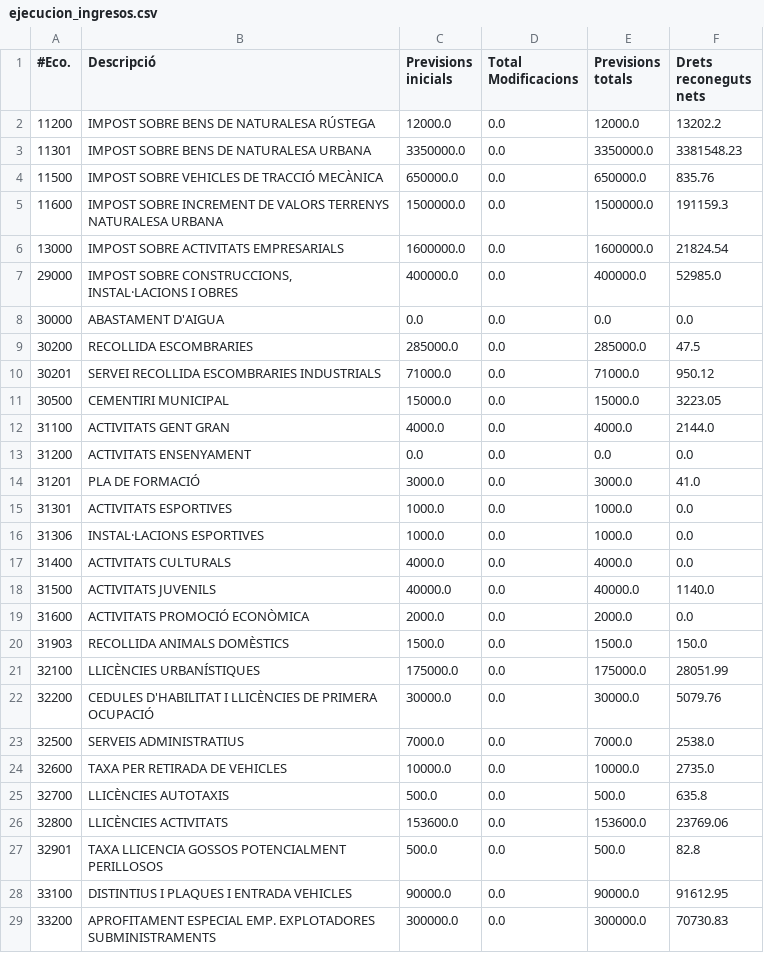
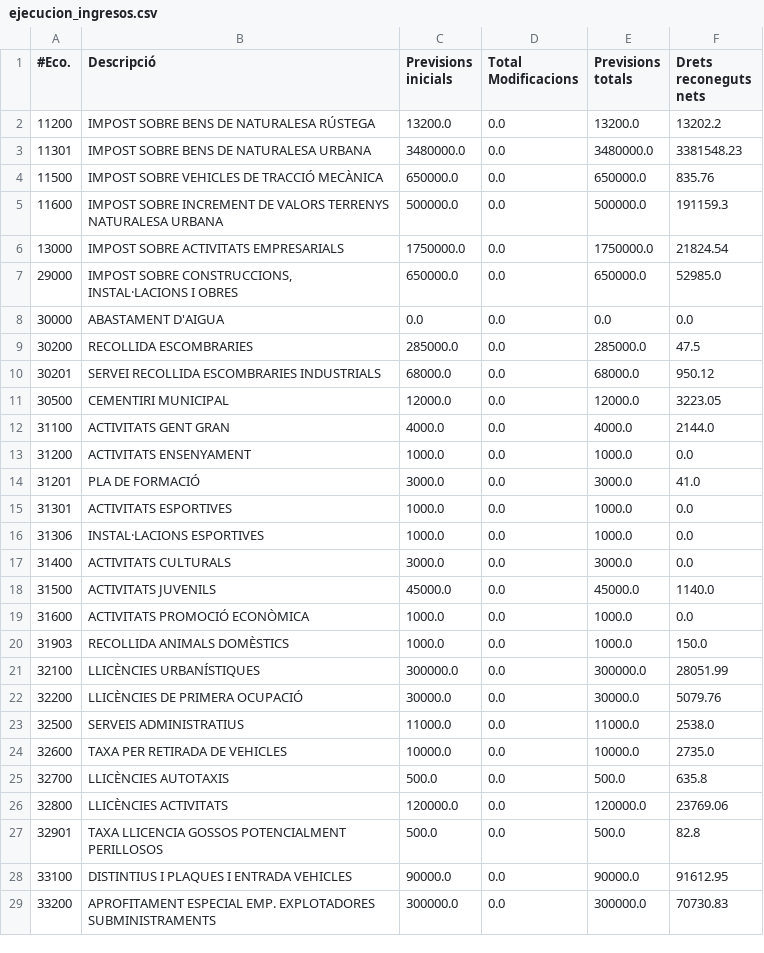
Before and after one commit to civio/presupuesto-polinya, a CSV file: data/ca/municipio/2019/ejecucion_ingresos.csv, drawn as a sheet; only a part is shown; the diff covers the shown part only.

```diff
--- a/data/ca/municipio/2019/ejecucion_ingresos.csv
+++ b/data/ca/municipio/2019/ejecucion_ingresos.csv
@@ -1,14 +1,14 @@
 #Eco.,Descripció,Previsions inicials,Total Modificacions,Previsions totals,Drets reconeguts nets
-11200,IMPOST SOBRE BENS DE NATURALESA RÚSTEGA,12000.0,0.0,12000.0,13202.2
-11301,IMPOST SOBRE BENS DE NATURALESA URBANA,3350000.0,0.0,3350000.0,3381548.23
+11200,IMPOST SOBRE BENS DE NATURALESA RÚSTEGA,13200.0,0.0,13200.0,13202.2
+11301,IMPOST SOBRE BENS DE NATURALESA URBANA,3480000.0,0.0,3480000.0,3381548.23
 11500,IMPOST SOBRE VEHICLES DE TRACCIÓ MECÀNICA,650000.0,0.0,650000.0,835.76
-11600,IMPOST SOBRE INCREMENT DE VALORS TERRENYS NATURALESA URBANA,1500000.0,0.0,1500000.0,191159.3
-13000,IMPOST SOBRE ACTIVITATS EMPRESARIALS,1600000.0,0.0,1600000.0,21824.54
-29000,"IMPOST SOBRE CONSTRUCCIONS, INSTAL·LACIONS I OBRES",400000.0,0.0,400000.0,52985.0
+11600,IMPOST SOBRE INCREMENT DE VALORS TERRENYS NATURALESA URBANA,500000.0,0.0,500000.0,191159.3
+13000,IMPOST SOBRE ACTIVITATS EMPRESARIALS,1750000.0,0.0,1750000.0,21824.54
+29000,"IMPOST SOBRE CONSTRUCCIONS, INSTAL·LACIONS I OBRES",650000.0,0.0,650000.0,52985.0
 30000,ABASTAMENT D'AIGUA,0.0,0.0,0.0,0.0
 30200,RECOLLIDA ESCOMBRARIES,285000.0,0.0,285000.0,47.5
-30201,SERVEI RECOLLIDA ESCOMBRARIES INDUSTRIALS,71000.0,0.0,71000.0,950.12
-30500,CEMENTIRI MUNICIPAL,15000.0,0.0,15000.0,3223.05
+30201,SERVEI RECOLLIDA ESCOMBRARIES INDUSTRIALS,68000.0,0.0,68000.0,950.12
+30500,CEMENTIRI MUNICIPAL,12000.0,0.0,12000.0,3223.05
 31100,ACTIVITATS GENT GRAN,4000.0,0.0,4000.0,2144.0
-31200,ACTIVITATS ENSENYAMENT,0.0,0.0,0.0,0.0
+31200,ACTIVITATS ENSENYAMENT,1000.0,0.0,1000.0,0.0
 31201,PLA DE FORMACIÓ,3000.0,0.0,3000.0,41.0
@@ -16,12 +16,12 @@
 31306,INSTAL·LACIONS ESPORTIVES,1000.0,0.0,1000.0,0.0
-31400,ACTIVITATS CULTURALS,4000.0,0.0,4000.0,0.0
-31500,ACTIVITATS JUVENILS,40000.0,0.0,40000.0,1140.0
-31600,ACTIVITATS PROMOCIÓ ECONÒMICA,2000.0,0.0,2000.0,0.0
-31903,RECOLLIDA ANIMALS DOMÈSTICS,1500.0,0.0,1500.0,150.0
-32100,LLICÈNCIES URBANÍSTIQUES,175000.0,0.0,175000.0,28051.99
-32200,CEDULES D'HABILITAT I LLICÈNCIES DE PRIMERA OCUPACIÓ,30000.0,0.0,30000.0,5079.76
-32500,SERVEIS ADMINISTRATIUS,7000.0,0.0,7000.0,2538.0
+31400,ACTIVITATS CULTURALS,3000.0,0.0,3000.0,0.0
+31500,ACTIVITATS JUVENILS,45000.0,0.0,45000.0,1140.0
+31600,ACTIVITATS PROMOCIÓ ECONÒMICA,1000.0,0.0,1000.0,0.0
+31903,RECOLLIDA ANIMALS DOMÈSTICS,1000.0,0.0,1000.0,150.0
+32100,LLICÈNCIES URBANÍSTIQUES,300000.0,0.0,300000.0,28051.99
+32200,LLICÈNCIES DE PRIMERA OCUPACIÓ,30000.0,0.0,30000.0,5079.76
+32500,SERVEIS ADMINISTRATIUS,11000.0,0.0,11000.0,2538.0
 32600,TAXA PER RETIRADA DE VEHICLES,10000.0,0.0,10000.0,2735.0
 32700,LLICÈNCIES AUTOTAXIS,500.0,0.0,500.0,635.8
-32800,LLICÈNCIES ACTIVITATS,153600.0,0.0,153600.0,23769.06
+32800,LLICÈNCIES ACTIVITATS,120000.0,0.0,120000.0,23769.06
 32901,TAXA LLICENCIA GOSSOS POTENCIALMENT PERILLOSOS,500.0,0.0,500.0,82.8
```
Also changed, not shown: 42 edited cells elsewhere in this file, data/ca/municipio/2019/ejecucion_gastos.csv, data/ca/municipio/2019/gastos.csv, 5 other files.
